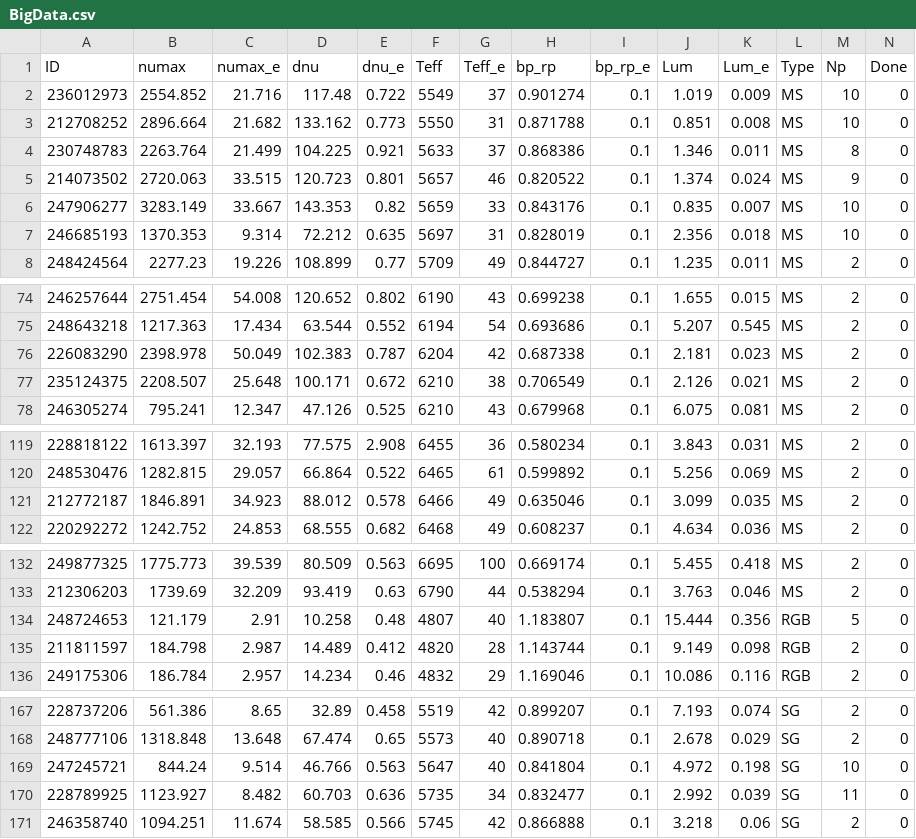
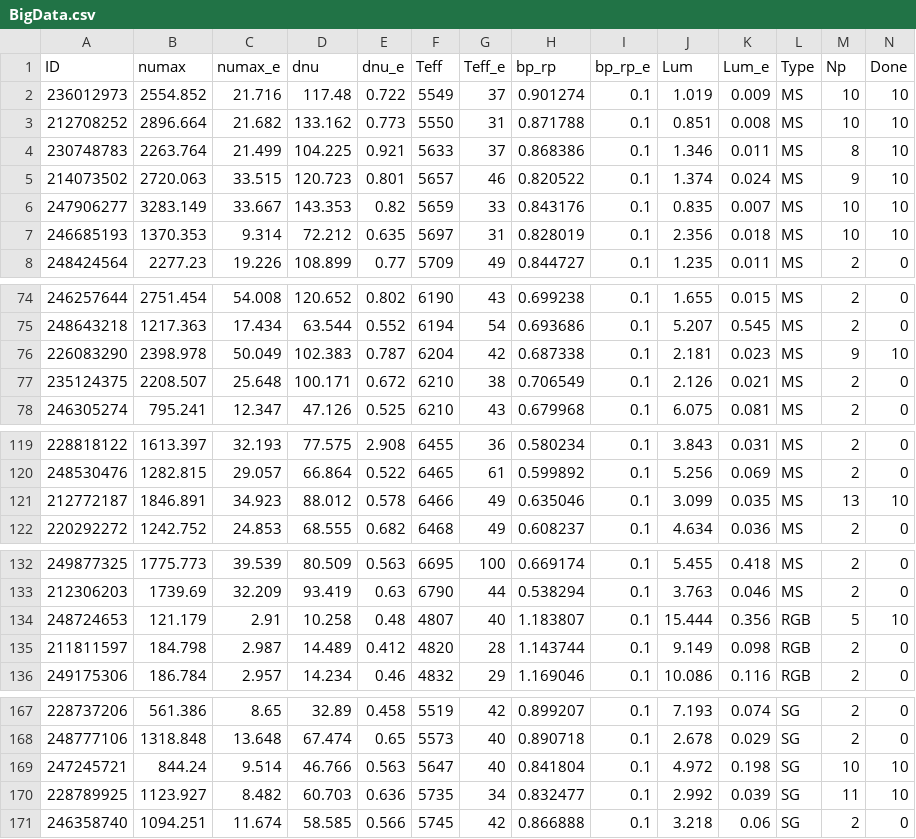
Before and after one commit to George-Hookway/PBjammy, a CSV file: Input/BigData.csv, drawn as a sheet; only a part is shown, gaps mark what is left out.

```diff
--- a/Input/BigData.csv
+++ b/Input/BigData.csv
@@ -1,8 +1,8 @@
 ID,numax,numax_e,dnu,dnu_e,Teff,Teff_e,bp_rp,bp_rp_e,Lum,Lum_e,Type,Np,Done
-236012973,2554.852,21.716,117.48,0.722,5549,37,0.901274,0.1,1.019,0.009,MS,10,0
-212708252,2896.664,21.682,133.162,0.773,5550,31,0.871788,0.1,0.851,0.008,MS,10,0
-230748783,2263.764,21.499,104.225,0.921,5633,37,0.868386,0.1,1.346,0.011,MS,8,0
-214073502,2720.063,33.515,120.723,0.801,5657,46,0.820522,0.1,1.374,0.024,MS,9,0
-247906277,3283.149,33.667,143.353,0.82,5659,33,0.843176,0.1,0.835,0.007,MS,10,0
-246685193,1370.353,9.314,72.212,0.635,5697,31,0.828019,0.1,2.356,0.018,MS,10,0
+236012973,2554.852,21.716,117.48,0.722,5549,37,0.901274,0.1,1.019,0.009,MS,10,10
+212708252,2896.664,21.682,133.162,0.773,5550,31,0.871788,0.1,0.851,0.008,MS,10,10
+230748783,2263.764,21.499,104.225,0.921,5633,37,0.868386,0.1,1.346,0.011,MS,8,10
+214073502,2720.063,33.515,120.723,0.801,5657,46,0.820522,0.1,1.374,0.024,MS,9,10
+247906277,3283.149,33.667,143.353,0.82,5659,33,0.843176,0.1,0.835,0.007,MS,10,10
+246685193,1370.353,9.314,72.212,0.635,5697,31,0.828019,0.1,2.356,0.018,MS,10,10
 248424564,2277.23,19.226,108.899,0.77,5709,49,0.844727,0.1,1.235,0.011,MS,2,0
@@ -75,3 +75,3 @@ ID,numax,numax_e,dnu,dnu_e,Teff,Teff_e,bp_rp,bp_rp_e,Lum,Lum_e,Type,Np,Done
 248643218,1217.363,17.434,63.544,0.552,6194,54,0.693686,0.1,5.207,0.545,MS,2,0
-226083290,2398.978,50.049,102.383,0.787,6204,42,0.687338,0.1,2.181,0.023,MS,2,0
+226083290,2398.978,50.049,102.383,0.787,6204,42,0.687338,0.1,2.181,0.023,MS,9,10
 235124375,2208.507,25.648,100.171,0.672,6210,38,0.706549,0.1,2.126,0.021,MS,2,0
@@ -120,3 +120,3 @@ ID,numax,numax_e,dnu,dnu_e,Teff,Teff_e,bp_rp,bp_rp_e,Lum,Lum_e,Type,Np,Done
 248530476,1282.815,29.057,66.864,0.522,6465,61,0.599892,0.1,5.256,0.069,MS,2,0
-212772187,1846.891,34.923,88.012,0.578,6466,49,0.635046,0.1,3.099,0.035,MS,2,0
+212772187,1846.891,34.923,88.012,0.578,6466,49,0.635046,0.1,3.099,0.035,MS,13,10
 220292272,1242.752,24.853,68.555,0.682,6468,49,0.608237,0.1,4.634,0.036,MS,2,0
@@ -133,3 +133,3 @@ ID,numax,numax_e,dnu,dnu_e,Teff,Teff_e,bp_rp,bp_rp_e,Lum,Lum_e,Type,Np,Done
 212306203,1739.69,32.209,93.419,0.63,6790,44,0.538294,0.1,3.763,0.046,MS,2,0
-248724653,121.179,2.91,10.258,0.48,4807,40,1.183807,0.1,15.444,0.356,RGB,5,0
+248724653,121.179,2.91,10.258,0.48,4807,40,1.183807,0.1,15.444,0.356,RGB,5,10
 211811597,184.798,2.987,14.489,0.412,4820,28,1.143744,0.1,9.149,0.098,RGB,2,0
@@ -168,4 +168,4 @@ ID,numax,numax_e,dnu,dnu_e,Teff,Teff_e,bp_rp,bp_rp_e,Lum,Lum_e,Type,Np,Done
 248777106,1318.848,13.648,67.474,0.65,5573,40,0.890718,0.1,2.678,0.029,SG,2,0
-247245721,844.24,9.514,46.766,0.563,5647,40,0.841804,0.1,4.972,0.198,SG,10,0
-228789925,1123.927,8.482,60.703,0.636,5735,34,0.832477,0.1,2.992,0.039,SG,11,0
+247245721,844.24,9.514,46.766,0.563,5647,40,0.841804,0.1,4.972,0.198,SG,10,10
+228789925,1123.927,8.482,60.703,0.636,5735,34,0.832477,0.1,2.992,0.039,SG,11,10
 246358740,1094.251,11.674,58.585,0.566,5745,42,0.866888,0.1,3.218,0.06,SG,2,0
```
Also changed, not shown: 5 other files.
